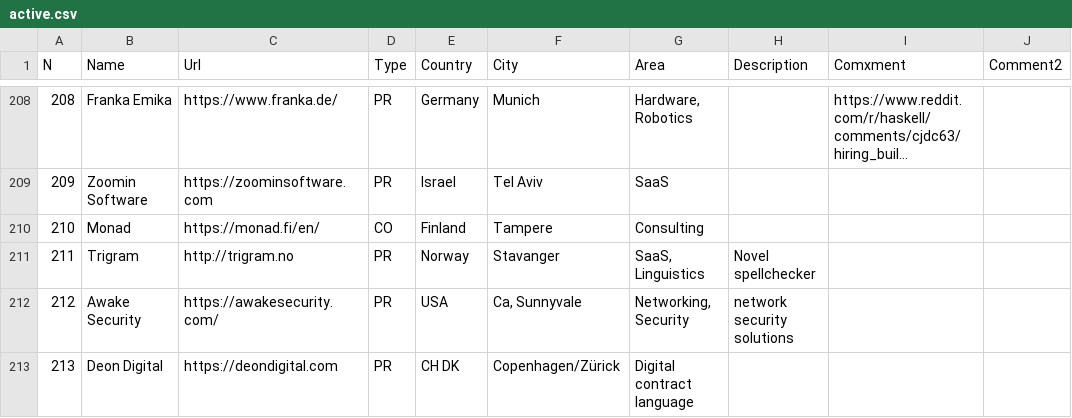
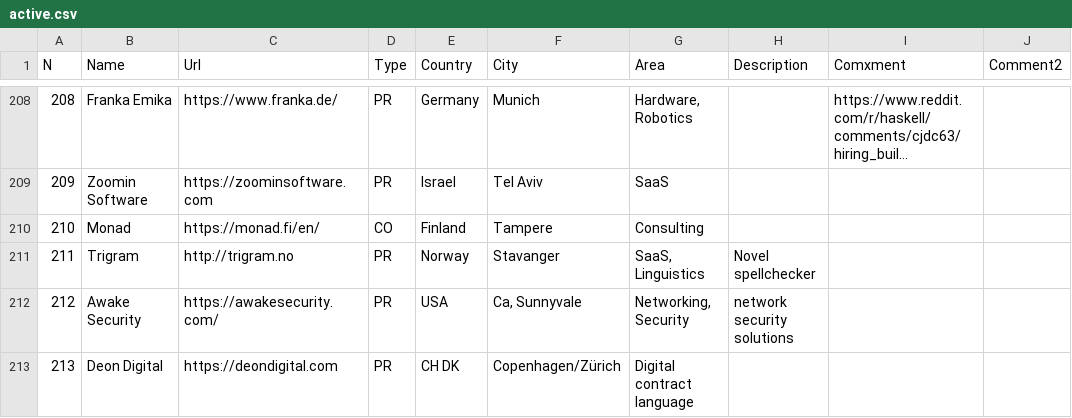
Before and after one commit to sigrlami/haskellcosm, a CSV file: companies/active.csv, drawn as a sheet; only a part is shown, gaps mark what is left out; long unchanged cells end in …; the diff names each change by its address in the sheet, - before the commit and + after, or states it on an @@ line.

Commit message:
Update active.csv

```diff
--- a/companies/active.csv
+++ b/companies/active.csv
-F213 (City): Copenhagen/Zürick
+F213 (City): Copenhagen/Zürich
```
